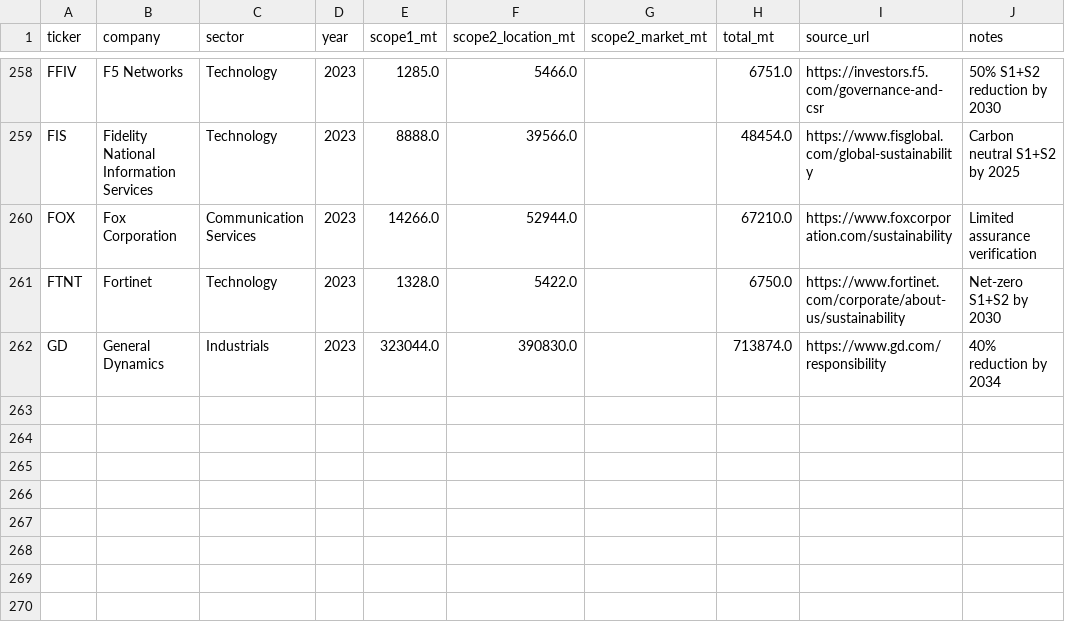
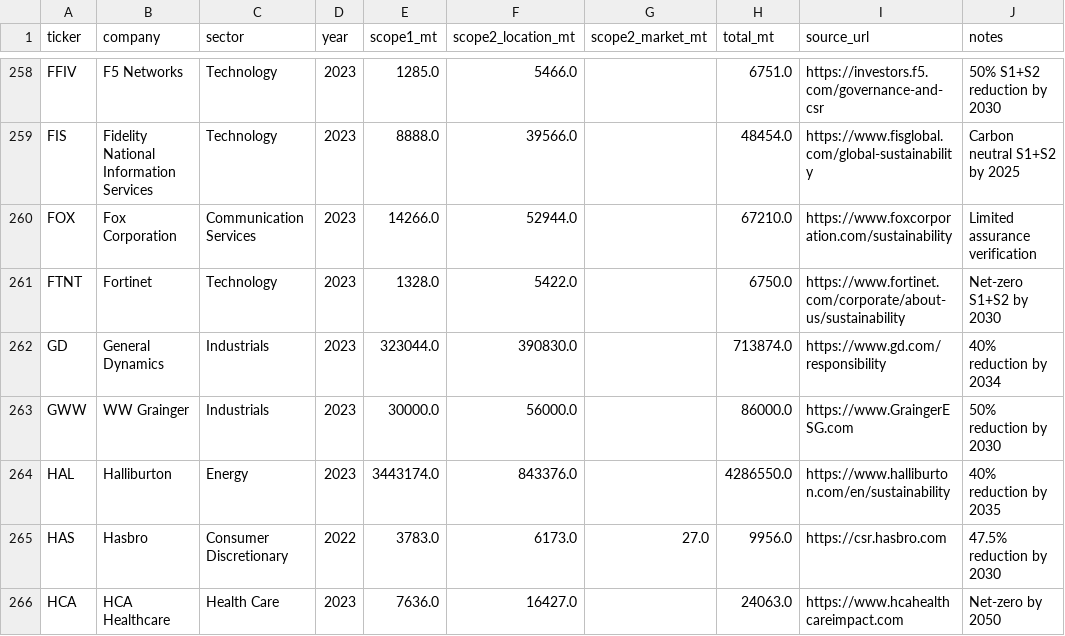
Before and after one commit to alina-malkova/esg, a CSV file: data/scope2_manual/sp500_scope2_expanded.csv, drawn as a sheet; only a part is shown, gaps mark what is left out; the diff names each change by its address in the sheet, - before the commit and + after, or states it on an @@ line.

```diff
--- a/data/scope2_manual/sp500_scope2_expanded.csv
+++ b/data/scope2_manual/sp500_scope2_expanded.csv
+row 263: GWW | WW Grainger | Industrials | 2023 | 30000.0 | 56000.0 |  | 86000.0 | https://www.GraingerESG.com | 50% reduction by 2030
+row 264: HAL | Halliburton | Energy | 2023 | 3443174.0 | 843376.0 |  | 4286550.0 | https://www.halliburton.com/en/sustainability | 40% reduction by 2035
+row 265: HAS | Hasbro | Consumer Discretionary | 2022 | 3783.0 | 6173.0 | 27.0 | 9956.0 | https://csr.hasbro.com | 47.5% reduction by 2030
+row 266: HCA | HCA Healthcare | Health Care | 2023 | 7636.0 | 16427.0 |  | 24063.0 | https://www.hcahealthcareimpact.com | Net-zero by 2050
```
